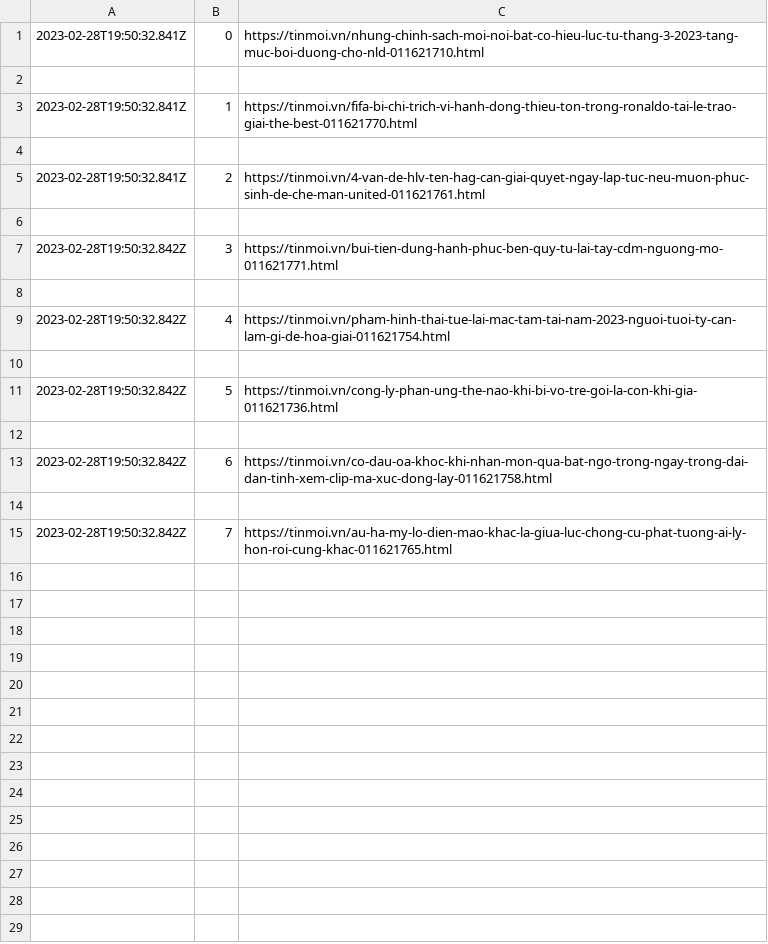
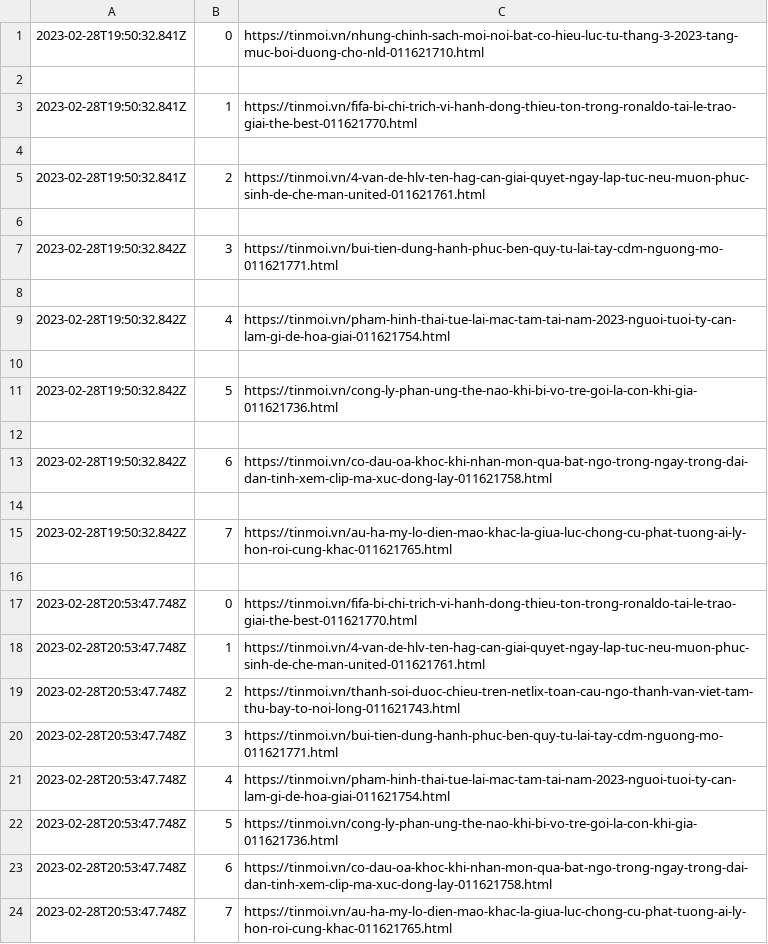
Before and after one commit to Actable-AI/public-datasets, a CSV file: tinmoi.csv, drawn as a sheet; the diff names each change by its address in the sheet, - before the commit and + after, or states it on an @@ line.

Commit message:
Add new logs

```diff
--- a/tinmoi.csv
+++ b/tinmoi.csv
+row 16: (empty)
+row 17: 2023-02-28T20:53:47.748Z | 0 | https://tinmoi.vn/fifa-bi-chi-trich-vi-hanh-dong-thieu-ton-trong-ronaldo-tai-le-trao-giai-the-best-011621770.html
+row 18: 2023-02-28T20:53:47.748Z | 1 | https://tinmoi.vn/4-van-de-hlv-ten-hag-can-giai-quyet-ngay-lap-tuc-neu-muon-phuc-sinh-de-che-man-united-011621761.html
+row 19: 2023-02-28T20:53:47.748Z | 2 | https://tinmoi.vn/thanh-soi-duoc-chieu-tren-netlix-toan-cau-ngo-thanh-van-viet-tam-thu-bay-to-noi-long-011621743.html
+row 20: 2023-02-28T20:53:47.748Z | 3 | https://tinmoi.vn/bui-tien-dung-hanh-phuc-ben-quy-tu-lai-tay-cdm-nguong-mo-011621771.html
+row 21: 2023-02-28T20:53:47.748Z | 4 | https://tinmoi.vn/pham-hinh-thai-tue-lai-mac-tam-tai-nam-2023-nguoi-tuoi-ty-can-lam-gi-de-hoa-giai-011621754.html
+row 22: 2023-02-28T20:53:47.748Z | 5 | https://tinmoi.vn/cong-ly-phan-ung-the-nao-khi-bi-vo-tre-goi-la-con-khi-gia-011621736.html
+row 23: 2023-02-28T20:53:47.748Z | 6 | https://tinmoi.vn/co-dau-oa-khoc-khi-nhan-mon-qua-bat-ngo-trong-ngay-trong-dai-dan-tinh-xem-clip-ma-xuc-dong-lay-011621758.html
+row 24: 2023-02-28T20:53:47.748Z | 7 | https://tinmoi.vn/au-ha-my-lo-dien-mao-khac-la-giua-luc-chong-cu-phat-tuong-ai-ly-hon-roi-cung-khac-011621765.html
```
